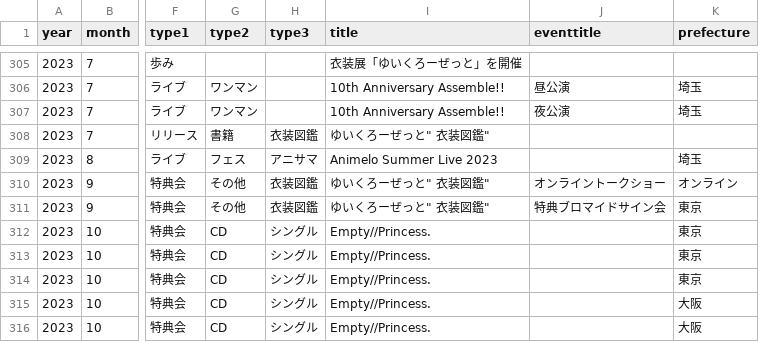
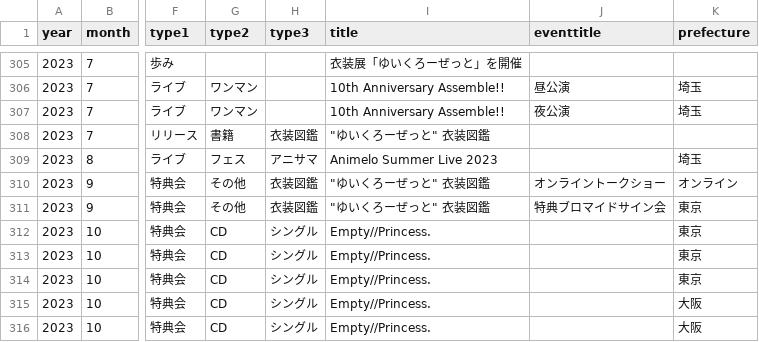
Before and after one commit to tokiyui/YuiData, a CSV file: data.csv, drawn as a sheet; only a part is shown, gaps mark what is left out; the diff names each change by its address in the sheet, - before the commit and + after, or states it on an @@ line.

Commit message:
Update data.csv

```diff
--- a/data.csv
+++ b/data.csv
-I308 (title): ゆいくろーぜっと" 衣装図鑑"
+I308 (title): "ゆいくろーぜっと" 衣装図鑑
-I310:I311 (title): ゆいくろーぜっと" 衣装図鑑"
+I310:I311 (title): "ゆいくろーぜっと" 衣装図鑑
```
